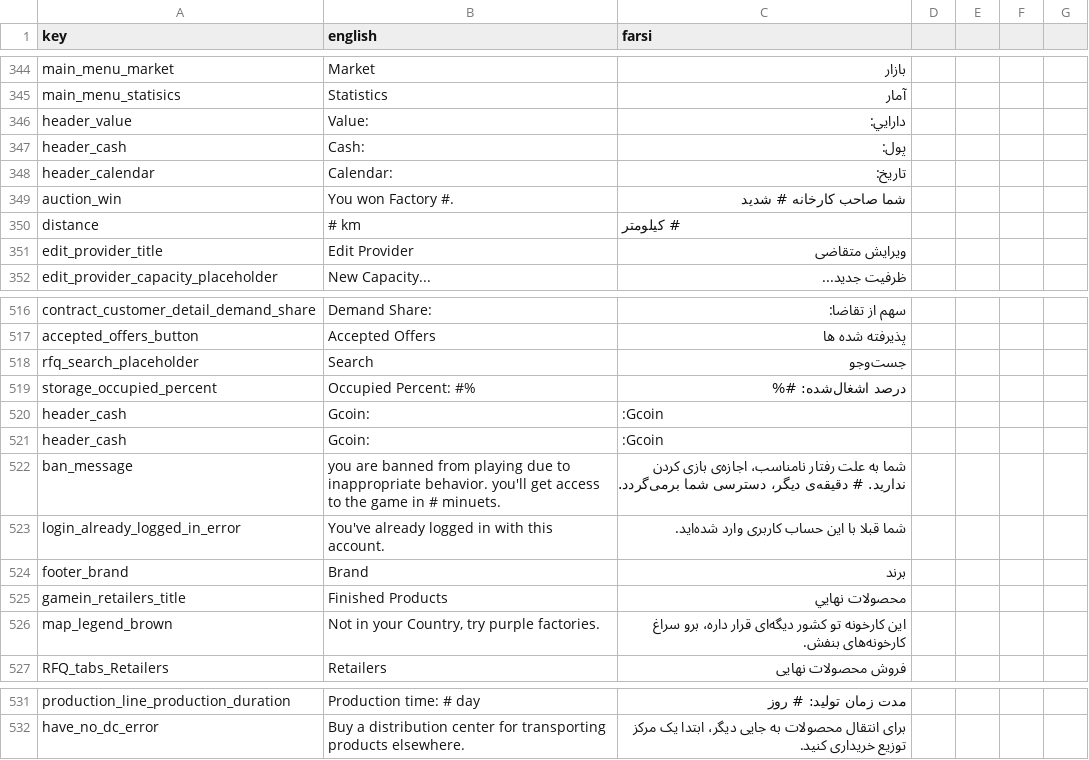
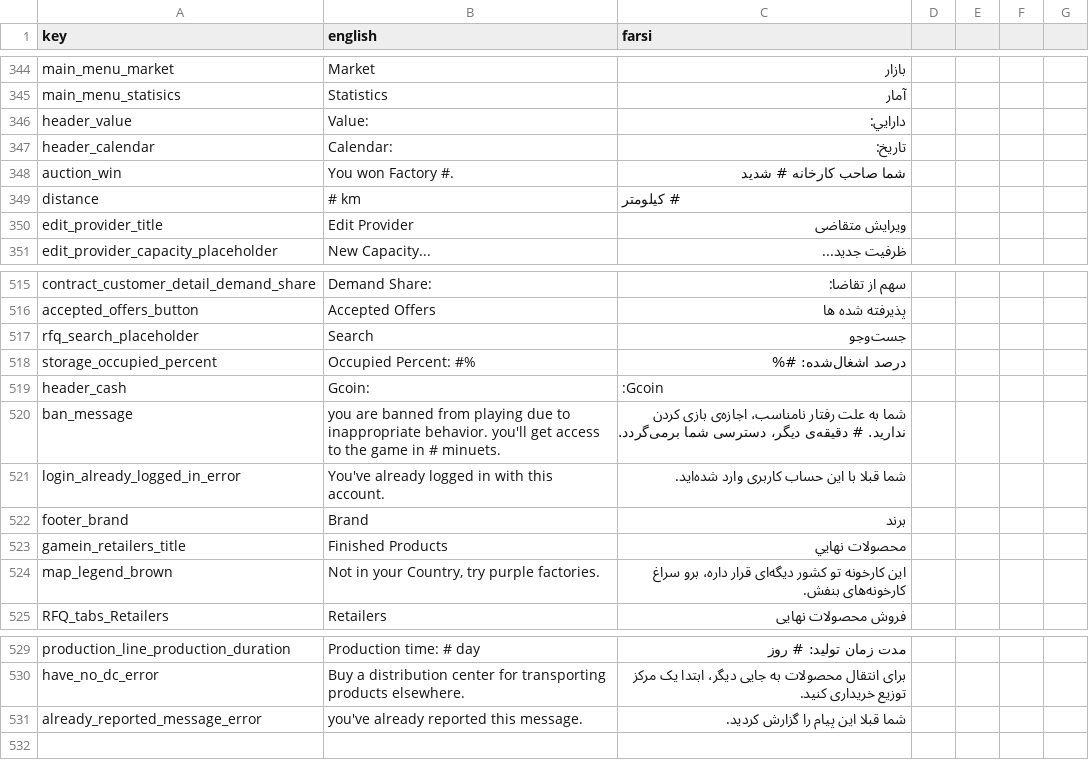
Before and after one commit to GameinSharif/Gamein2021-Client, a CSV file: Assets/Resources/Localization/Localization.csv, drawn as a sheet; only a part is shown, gaps mark what is left out.

Commit message:
fixed a minor bug

```diff
--- a/Assets/Resources/Localization/Localization.csv
+++ b/Assets/Resources/Localization/Localization.csv
@@ -347,3 +347,2 @@
 "header_value","Value:","دارايي:"
-"header_cash","Cash:","پول:"
 "header_calendar","Calendar:","تاريخ:"
@@ -523,3 +522,2 @@
 "header_cash","Gcoin:",":Gcoin"
-"header_cash","Gcoin:",":Gcoin"
 "ban_message","you are banned from playing due to inappropriate behavior. you'll get access to the game in # minuets.","شما به علت رفتار نامناسب، اجازه‌ی بازی کردن ندارید. # دقیقه‌ی دیگر، دسترسی شما برمی‌گردد."
@@ -535 +533,2 @@
 "have_no_dc_error","Buy a distribution center for transporting products elsewhere.","برای انتقال محصولات به جایی دیگر، ابتدا یک مرکز توزیع خریداری کنید."
+"already_reported_message_error","you've already reported this message.","شما قبلا این پیام را گزارش کردید."
```
